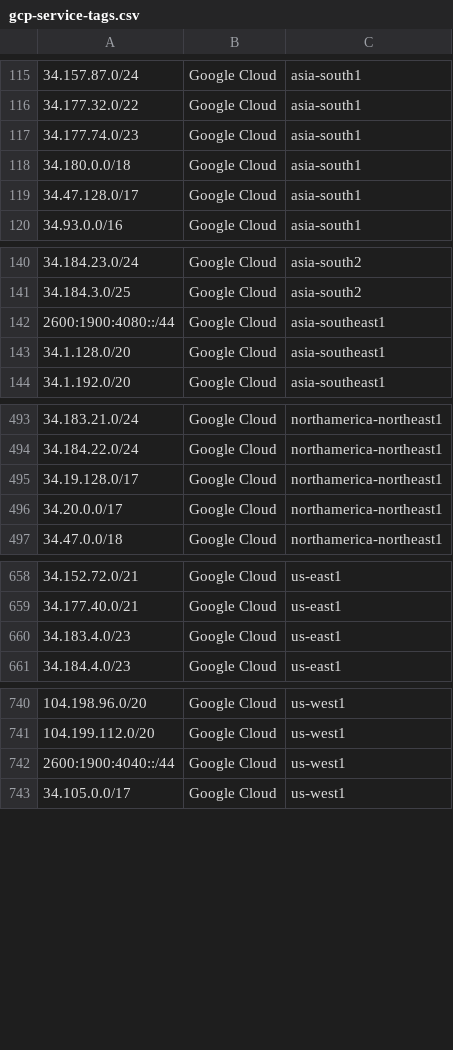
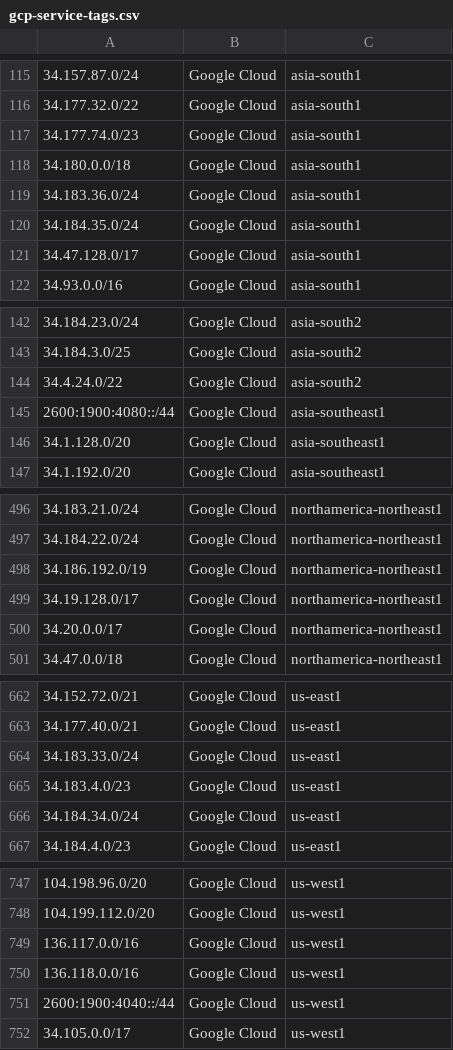
Before and after one commit to KustoKing/known-ip-addresses, a CSV file: cloud-ip-ranges/gcp-service-tags.csv, drawn as a sheet; only a part is shown, gaps mark what is left out; the diff covers the shown part only.

```diff
--- a/cloud-ip-ranges/gcp-service-tags.csv
+++ b/cloud-ip-ranges/gcp-service-tags.csv
@@ -118,2 +118,4 @@
 "34.180.0.0/18","Google Cloud","asia-south1"
+"34.183.36.0/24","Google Cloud","asia-south1"
+"34.184.35.0/24","Google Cloud","asia-south1"
 "34.47.128.0/17","Google Cloud","asia-south1"
@@ -141,2 +143,3 @@
 "34.184.3.0/25","Google Cloud","asia-south2"
+"34.4.24.0/22","Google Cloud","asia-south2"
 "2600:1900:4080::/44","Google Cloud","asia-southeast1"
@@ -494,2 +497,3 @@
 "34.184.22.0/24","Google Cloud","northamerica-northeast1"
+"34.186.192.0/19","Google Cloud","northamerica-northeast1"
 "34.19.128.0/17","Google Cloud","northamerica-northeast1"
@@ -659,3 +663,5 @@
 "34.177.40.0/21","Google Cloud","us-east1"
+"34.183.33.0/24","Google Cloud","us-east1"
 "34.183.4.0/23","Google Cloud","us-east1"
+"34.184.34.0/24","Google Cloud","us-east1"
 "34.184.4.0/23","Google Cloud","us-east1"
@@ -741,2 +748,4 @@
 "104.199.112.0/20","Google Cloud","us-west1"
+"136.117.0.0/16","Google Cloud","us-west1"
+"136.118.0.0/16","Google Cloud","us-west1"
 "2600:1900:4040::/44","Google Cloud","us-west1"
```
Also changed, not shown: 1 added row elsewhere in this file.
